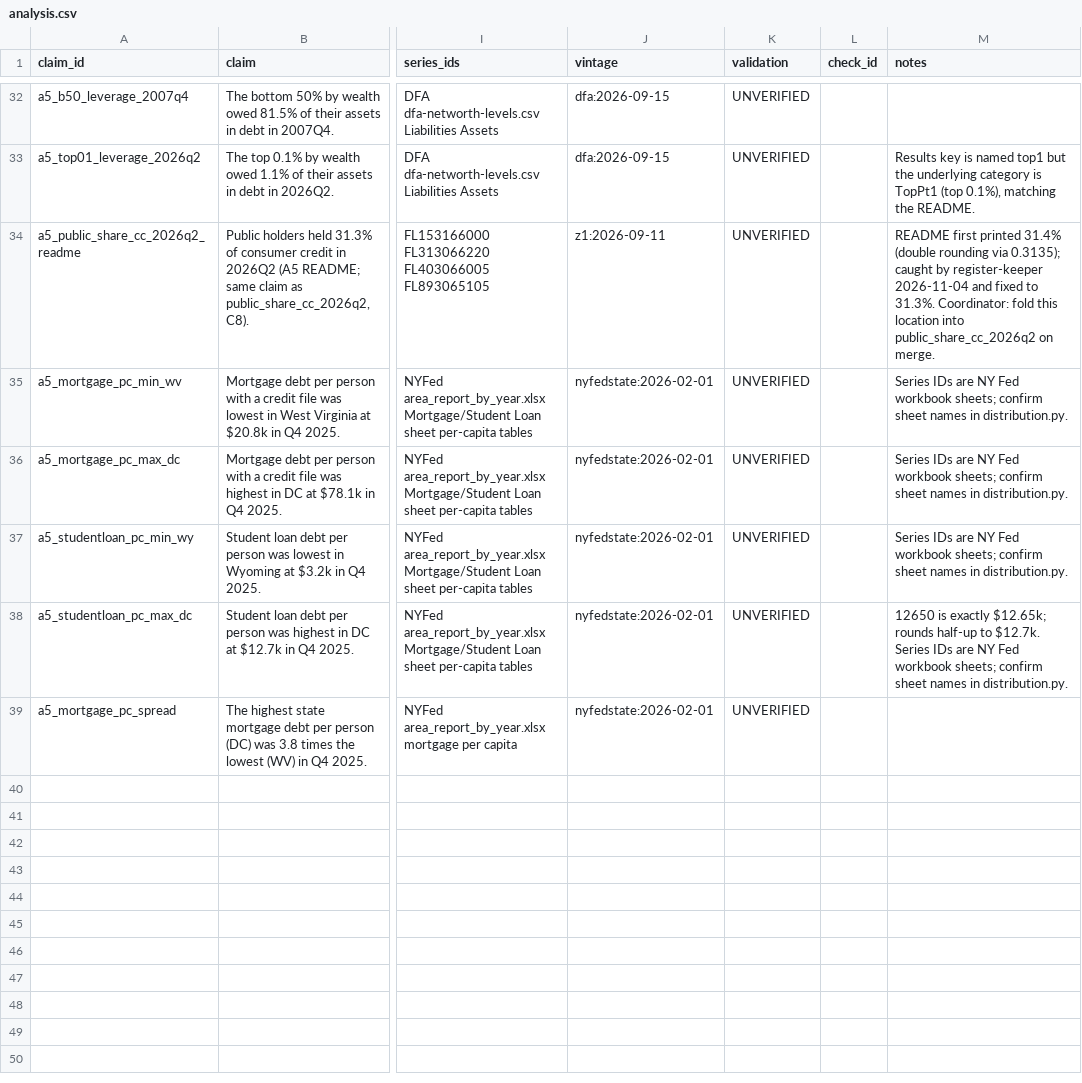
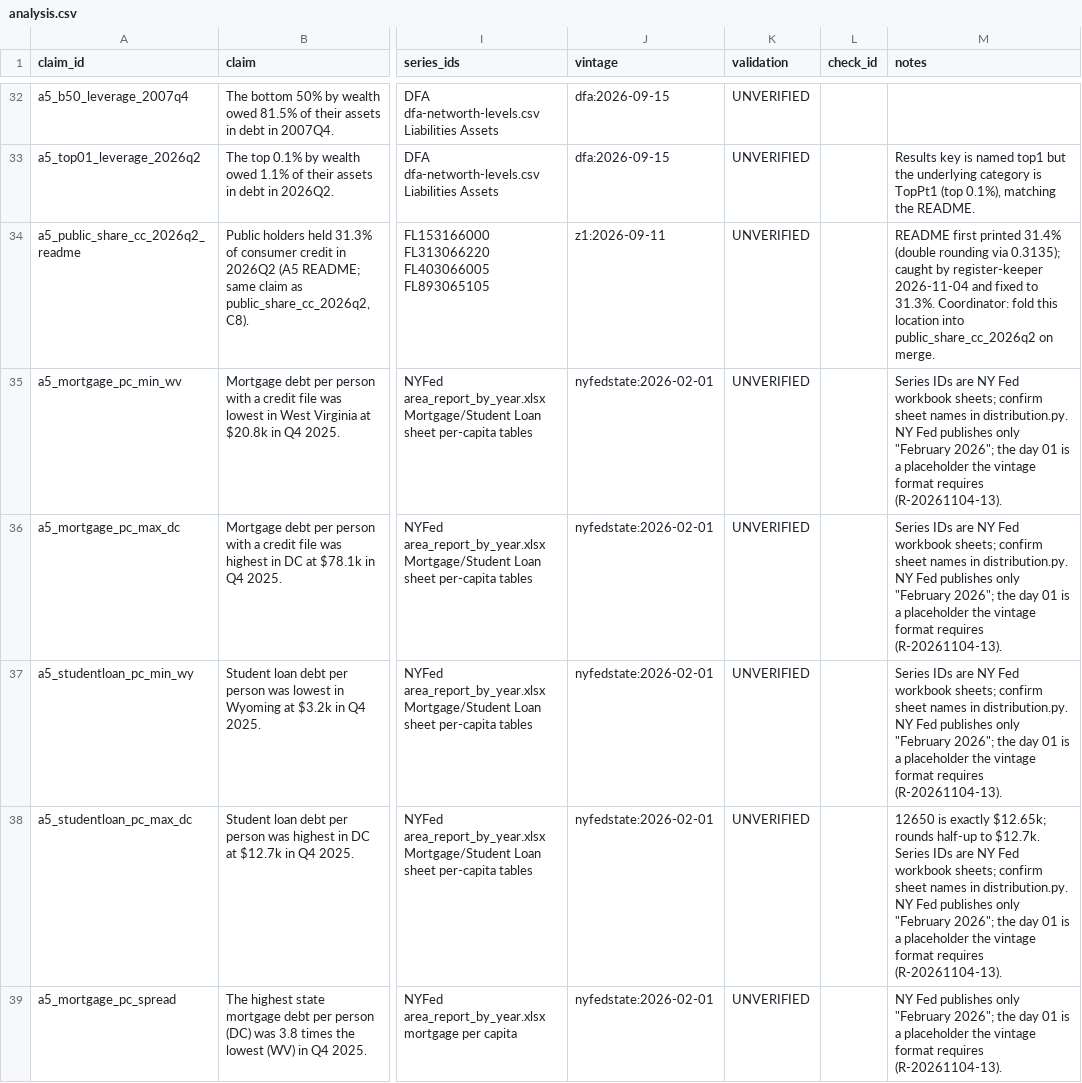
Before and after one commit to eleonorabjornberg/household-debt-risk, a CSV file: claims/tracks/analysis.csv, drawn as a sheet; only a part is shown, gaps mark what is left out; the diff covers the shown part only; the diff names each change by its address in the sheet, - before the commit and + after, or states it on an @@ line.

```diff
--- a/claims/tracks/analysis.csv
+++ b/claims/tracks/analysis.csv
-M35:M37 (notes): …in distribution.py.
+M35:M37 (notes): …in distribution.py. NY Fed publishes only "February 2026"; the day 01 is a placeholder the vintage format requires (R-20261104-13).
-M38 (notes): …in distribution.py.
+M38 (notes): …in distribution.py. NY Fed publishes only "February 2026"; the day 01 is a placeholder the vintage format requires (R-20261104-13).
-M39 (notes): (empty)
+M39 (notes): NY Fed publishes only "February 2026"; the day 01 is a placeholder the vintage format requires (R-20261104-13).
```
Also changed, not shown: 5 added rows and 6 edited cells elsewhere in this file, 6 other files.
